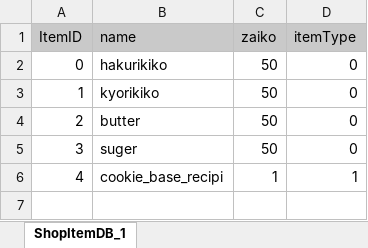
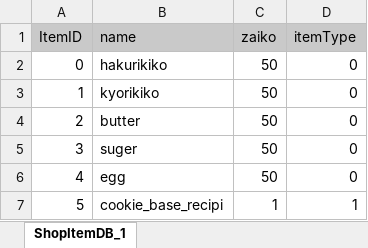
Before and after one commit to matoarita/Okashi_Atlier2, an Excel workbook: Assets/Excel_Data/Entity_shopItemDataBase.xlsx, sheet ShopItemDB_1, drawn as a sheet; values as stored, in another font and other column widths than the file's, no borders; addresses are those after the commit; the diff names each change by its address in the sheet, - before the commit and + after, or states it on an @@ line.

```diff
--- a/Assets/Excel_Data/Entity_shopItemDataBase.xlsx (sheet ShopItemDB_1)
+++ b/Assets/Excel_Data/Entity_shopItemDataBase.xlsx (sheet ShopItemDB_1)
+row 6: 4 | egg | 50 | 0
@@ column A (ItemID) renumbered from row 7 down @@
```
Also changed, not shown: Assets/Excel_Data/Entity_ItemDataBase.xlsx, Assets/Excel_Data/Entity_compoItemDataBase.xlsx, 32 other files.
